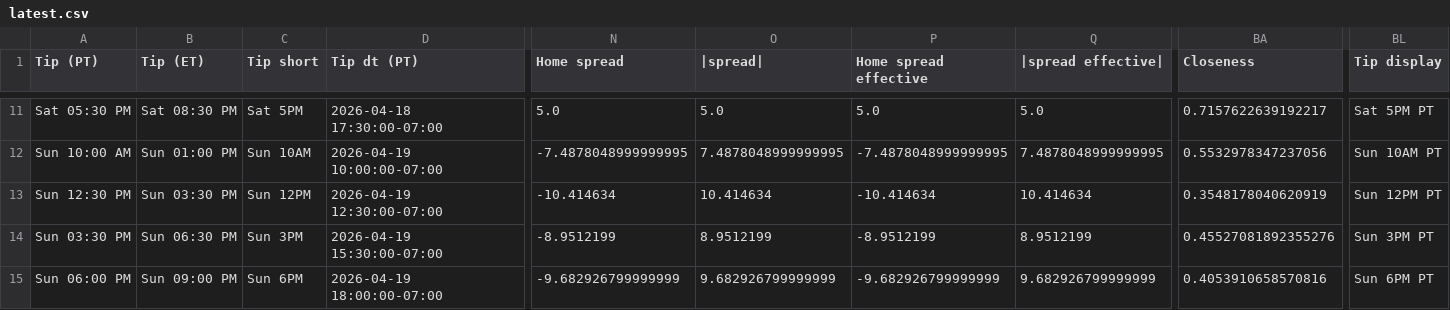
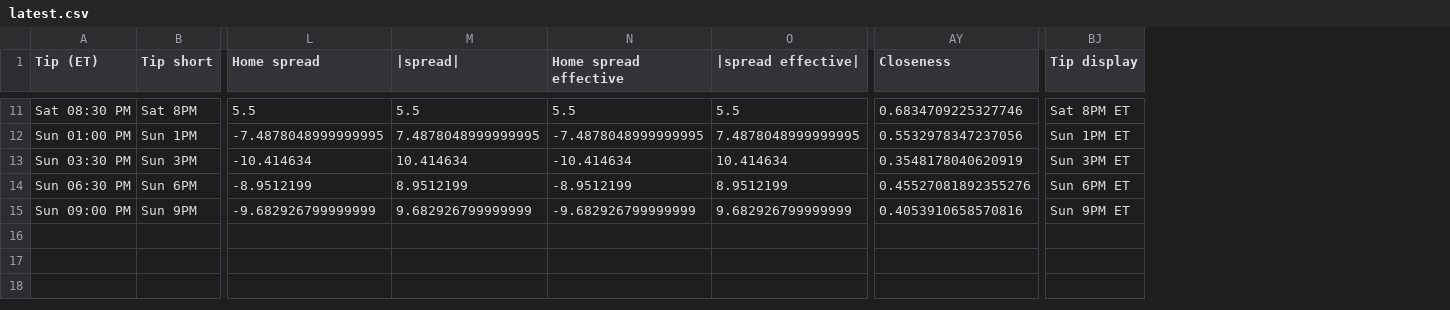
Before and after one commit to sejaldua/nba-watchability, a CSV file: data/forecast/latest.csv, drawn as a sheet; only a part is shown, gaps mark what is left out; removed rows and columns are numbered as before the commit, all else as after; the diff covers the shown part only; the diff names each change by its address in the sheet, - before the commit and + after, or states it on an @@ line.

```diff
--- a/data/forecast/latest.csv
+++ b/data/forecast/latest.csv
-column A (Tip (PT)), rows 11-15: Sat 05:30 PM | Sun 10:00 AM | Sun 12:30 PM | Sun 03:30 PM | Sun 06:00 PM
-column D (Tip dt (PT)), rows 11-15: 2026-04-18 17:30:00-07:00 | 2026-04-19 10:00:00-07:00 | 2026-04-19 12:30:00-07:00 | 2026-04-19 15:30:00-07:00 | 2026-04-19 18:00:00-07:00
-B11 (Tip short): Sat 5PM
+B11 (Tip short): Sat 8PM
-L11 (Home spread): 5.0
+L11 (Home spread): 5.5
-M11 (|spread|): 5.0
+M11 (|spread|): 5.5
-N11 (Home spread effective): 5.0
+N11 (Home spread effective): 5.5
-O11 (|spread effective|): 5.0
+O11 (|spread effective|): 5.5
-AY11 (Closeness): 0.7157622639192217
+AY11 (Closeness): 0.6834709225327746
-BJ11 (Tip display): Sat 5PM PT
+BJ11 (Tip display): Sat 8PM ET
-B12 (Tip short): Sun 10AM
+B12 (Tip short): Sun 1PM
-BJ12 (Tip display): Sun 10AM PT
+BJ12 (Tip display): Sun 1PM ET
-B13 (Tip short): Sun 12PM
+B13 (Tip short): Sun 3PM
-BJ13 (Tip display): Sun 12PM PT
+BJ13 (Tip display): Sun 3PM ET
-B14 (Tip short): Sun 3PM
+B14 (Tip short): Sun 6PM
-BJ14 (Tip display): Sun 3PM PT
+BJ14 (Tip display): Sun 6PM ET
-B15 (Tip short): Sun 6PM
+B15 (Tip short): Sun 9PM
-BJ15 (Tip display): Sun 6PM PT
+BJ15 (Tip display): Sun 9PM ET
```
Also changed, not shown: 53 edited cells elsewhere in this file, 2 other files.
